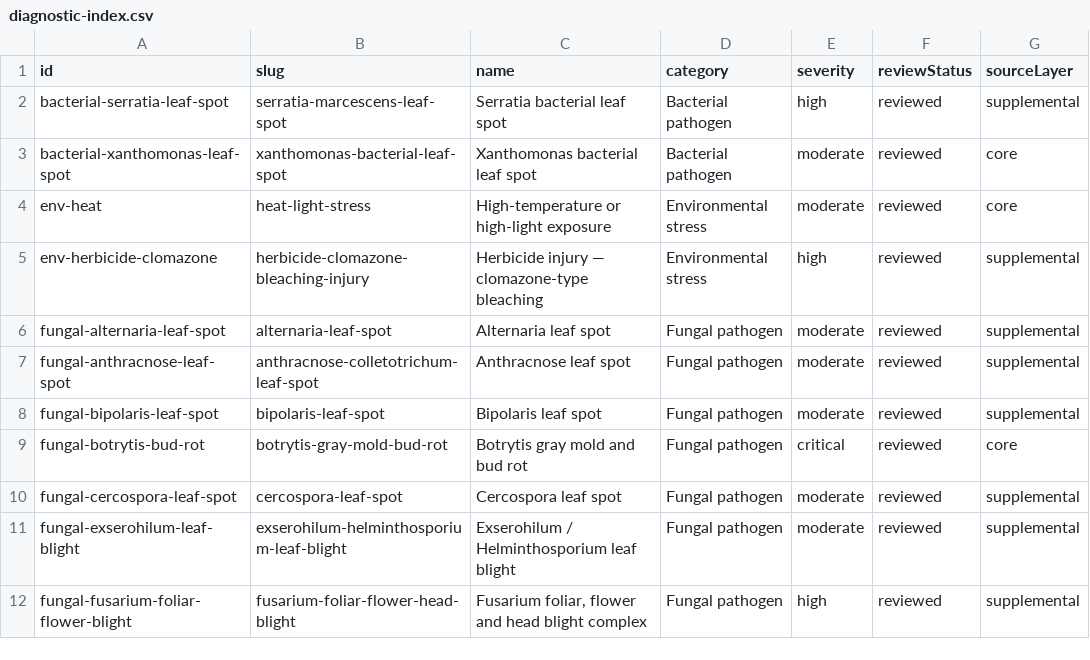
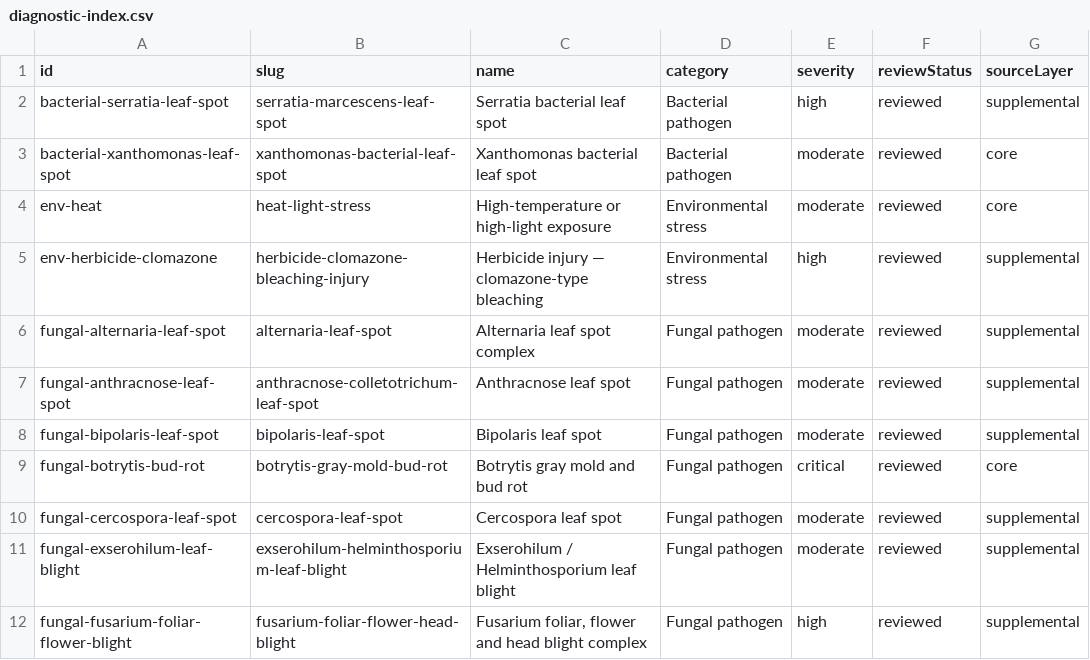
Before and after one commit to dtfgenetics/Thc-dataset, a CSV file: data/diagnostic-index.csv, drawn as a sheet; only a part is shown; the diff names each change by its address in the sheet, - before the commit and + after, or states it on an @@ line.

```diff
--- a/data/diagnostic-index.csv
+++ b/data/diagnostic-index.csv
-C6 (name): Alternaria leaf spot
+C6 (name): Alternaria leaf spot complex
```
Also changed, not shown: data/diagnostic-profiles.csv, 15 other files.
